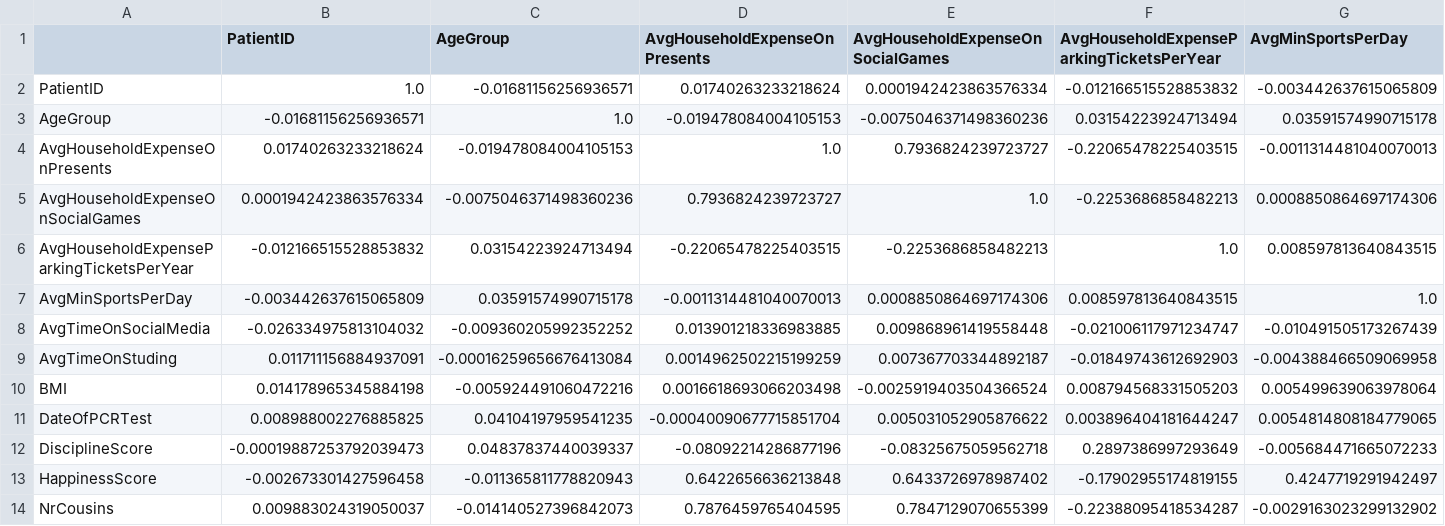
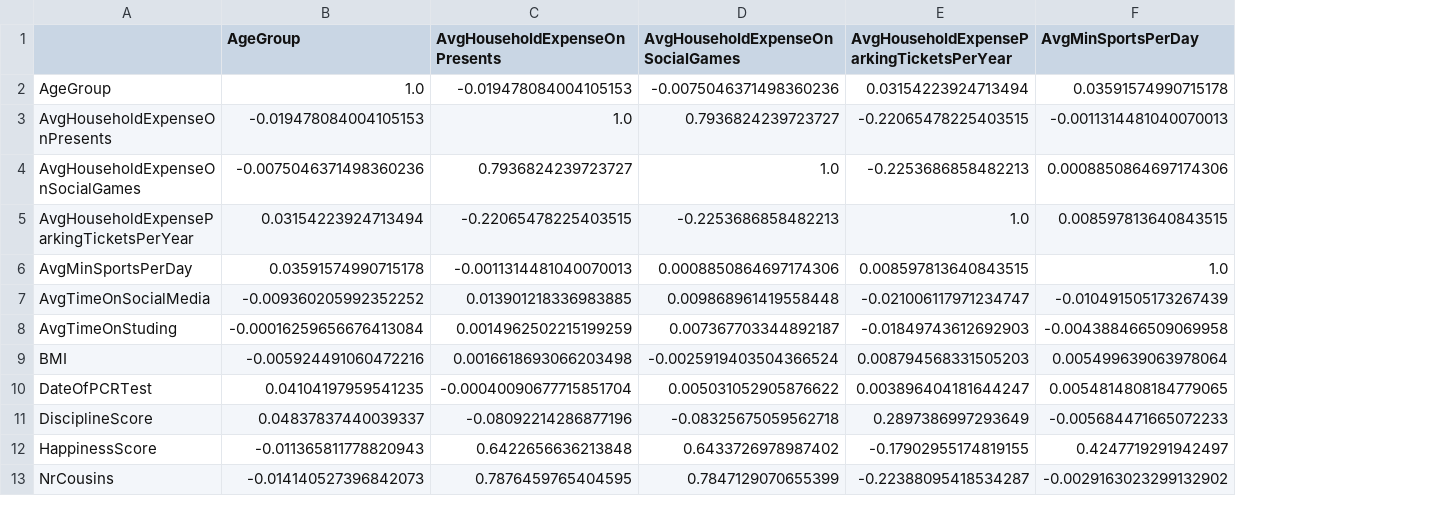
Before and after one commit to itaywaisman/ml_hw2, a CSV file: corr.csv, drawn as a sheet; only a part is shown; removed rows and columns are numbered as before the commit, all else as after; rows hold the shown columns only; the diff names each change by its address in the sheet, - before the commit and + after, or states it on an @@ line.

```diff
--- a/corr.csv
+++ b/corr.csv
-column B (PatientID), rows 3-14: -0.01681156256936571 | 0.01740263233218624 | 0.0001942423863576334 | -0.012166515528853832 | -0.003442637615065809 | -0.026334975813104032 | 0.011711156884937091 | 0.014178965345884198 | 0.008988002276885825 | -0.00019887253792039473 | -0.002673301427596458 | 0.009883024319050037
-row 2: PatientID | 1.0 | -0.01681156256936571 | 0.01740263233218624 | 0.0001942423863576334 | -0.012166515528853832 | -0.003442637615065809
```
Also changed, not shown: after_clipping.csv, describe.csv, 5 other files.
